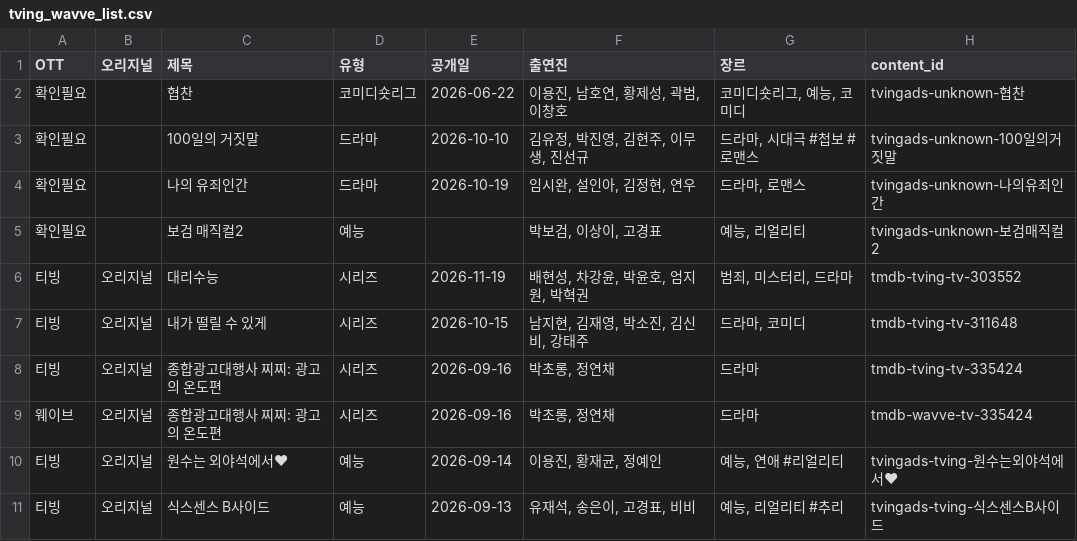
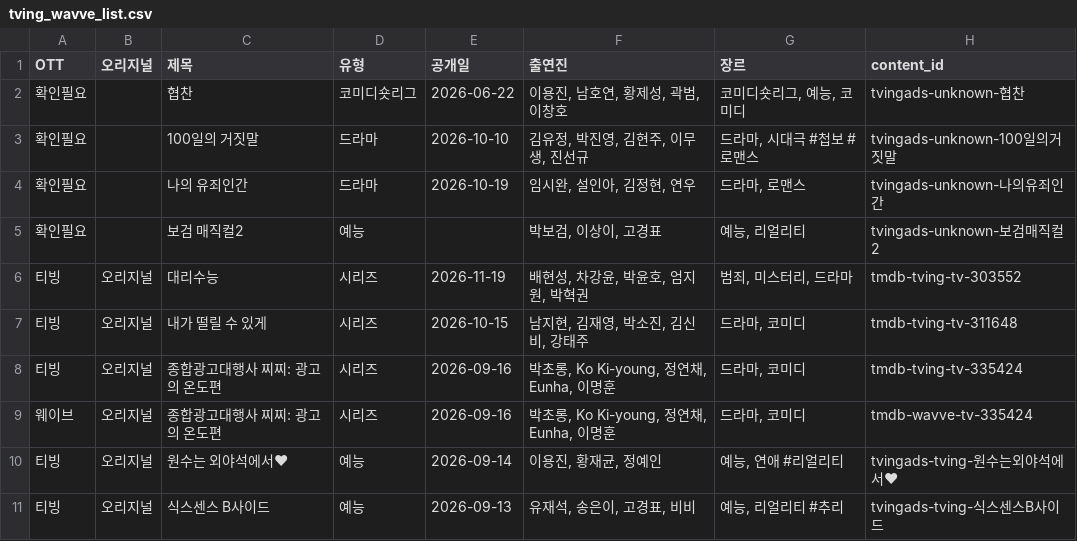
Before and after one commit to ktnasmedia/guide-portal, a CSV file: tving_wavve_list.csv, drawn as a sheet; only a part is shown.

```diff
--- a/tving_wavve_list.csv
+++ b/tving_wavve_list.csv
@@ -7,4 +7,4 @@
 티빙,오리지널,내가 떨릴 수 있게,시리즈,2026-10-15,"남지현, 김재영, 박소진, 김신비, 강태주","드라마, 코미디",tmdb-tving-tv-311648
-티빙,오리지널,종합광고대행사 찌찌: 광고의 온도편,시리즈,2026-09-16,"박초롱, 정연채",드라마,tmdb-tving-tv-335424
-웨이브,오리지널,종합광고대행사 찌찌: 광고의 온도편,시리즈,2026-09-16,"박초롱, 정연채",드라마,tmdb-wavve-tv-335424
+티빙,오리지널,종합광고대행사 찌찌: 광고의 온도편,시리즈,2026-09-16,"박초롱, Ko Ki-young, 정연채, Eunha, 이명훈","드라마, 코미디",tmdb-tving-tv-335424
+웨이브,오리지널,종합광고대행사 찌찌: 광고의 온도편,시리즈,2026-09-16,"박초롱, Ko Ki-young, 정연채, Eunha, 이명훈","드라마, 코미디",tmdb-wavve-tv-335424
 티빙,오리지널,원수는 외야석에서♥,예능,2026-09-14,"이용진, 황재균, 정예인","예능, 연애 #리얼리티",tvingads-tving-원수는외야석에서♥
```
Also changed, not shown: 3 other files.
